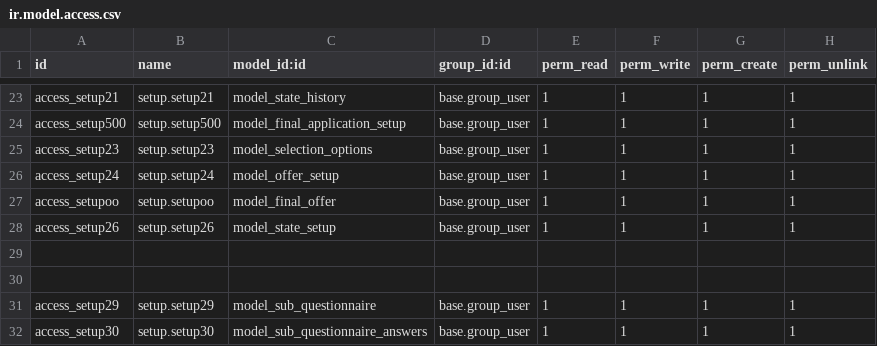
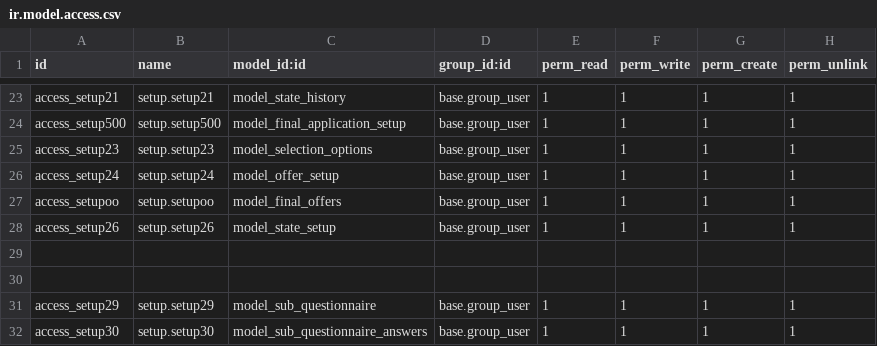
Before and after one commit to blackbelts/Arope_spaces, a CSV file: security/ir.model.access.csv, drawn as a sheet; only a part is shown, gaps mark what is left out.

```diff
--- a/security/ir.model.access.csv
+++ b/security/ir.model.access.csv
@@ -26,3 +26,3 @@ access_setup23,setup.setup23,model_selection_options,base.group_user,1,1,1,1
 access_setup24,setup.setup24,model_offer_setup,base.group_user,1,1,1,1
-access_setupoo,setup.setupoo,model_final_offer,base.group_user,1,1,1,1
+access_setupoo,setup.setupoo,model_final_offers,base.group_user,1,1,1,1
 access_setup26,setup.setup26,model_state_setup,base.group_user,1,1,1,1
```
Also changed, not shown: 2 other files.
